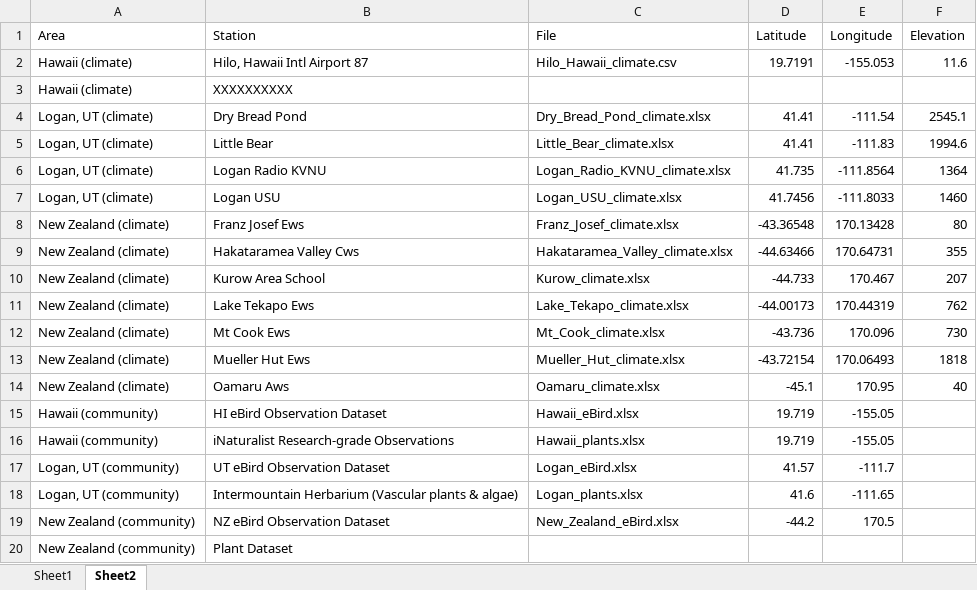
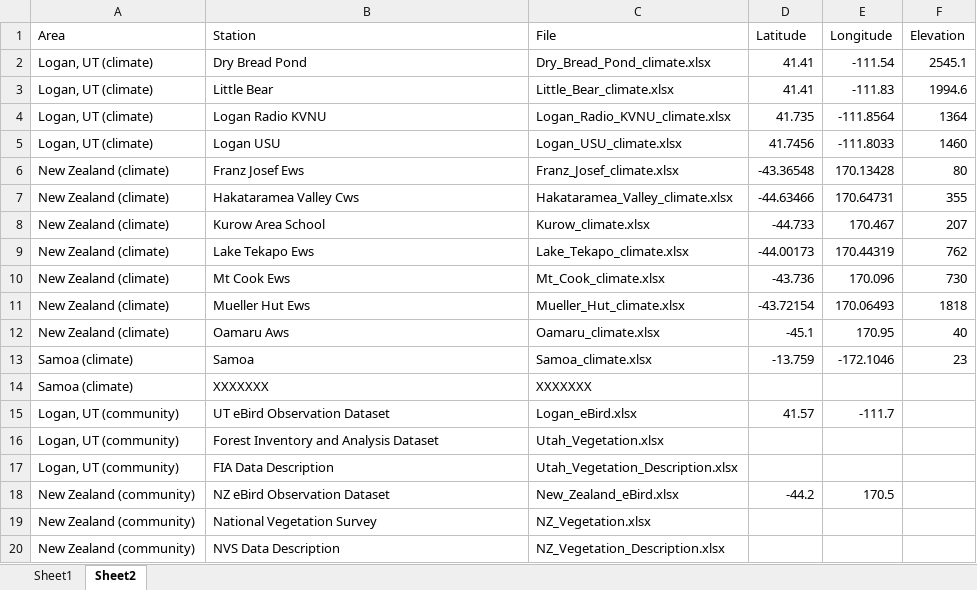
Before and after one commit to climateBrowser/climate_browser, an Excel workbook: data/DataAreaFile.xlsx, sheet Sheet2, drawn as a sheet; values as stored, in another font and other column widths than the file's, no borders; removed rows and columns are numbered as before the commit, all else as after; the diff names each change by its address in the sheet, - before the commit and + after, or states it on an @@ line.

```diff
--- a/data/DataAreaFile.xlsx (sheet Sheet2)
+++ b/data/DataAreaFile.xlsx (sheet Sheet2)
-row 2: Hawaii (climate) | Hilo, Hawaii Intl Airport 87 | Hilo_Hawaii_climate.csv | 19.7191 | -155.053 | 11.6
-row 3: Hawaii (climate) | XXXXXXXXXX
-row 15: Hawaii (community) | HI eBird Observation Dataset | Hawaii_eBird.xlsx | 19.719 | -155.05
-row 16: Hawaii (community) | iNaturalist Research-grade Observations | Hawaii_plants.xlsx | 19.719 | -155.05
+row 13: Samoa (climate) | Samoa | Samoa_climate.xlsx | -13.759 | -172.1046 | 23
+row 14: Samoa (climate) | XXXXXXX | XXXXXXX
-row 18: Logan, UT (community) | Intermountain Herbarium (Vascular plants & algae) | Logan_plants.xlsx | 41.6 | -111.65
+row 16: Logan, UT (community) | Forest Inventory and Analysis Dataset | Utah_Vegetation.xlsx
+row 17: Logan, UT (community) | FIA Data Description | Utah_Vegetation_Description.xlsx
-row 20: New Zealand (community) | Plant Dataset
+row 19: New Zealand (community) | National Vegetation Survey | NZ_Vegetation.xlsx
+row 20: New Zealand (community) | NVS Data Description | NZ_Vegetation_Description.xlsx
```
Also changed, not shown: sheet Sheet1, data/Utah_Vegetation_Description.xlsx, 8 other files.
